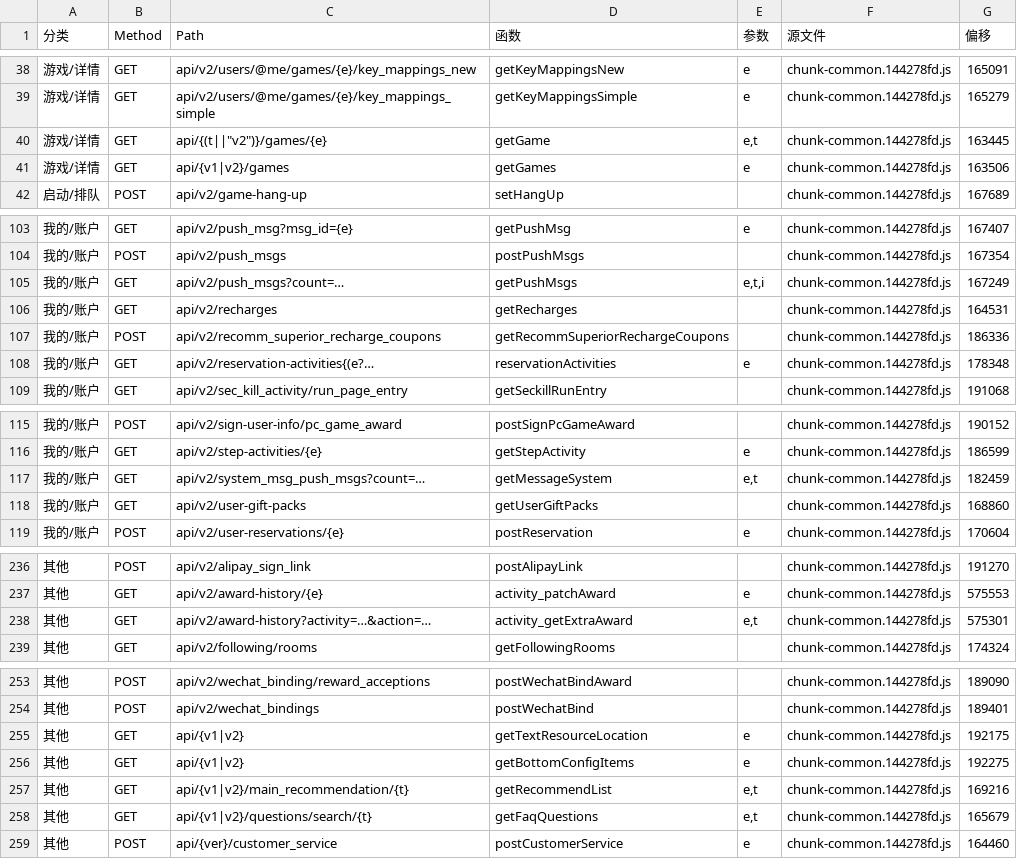
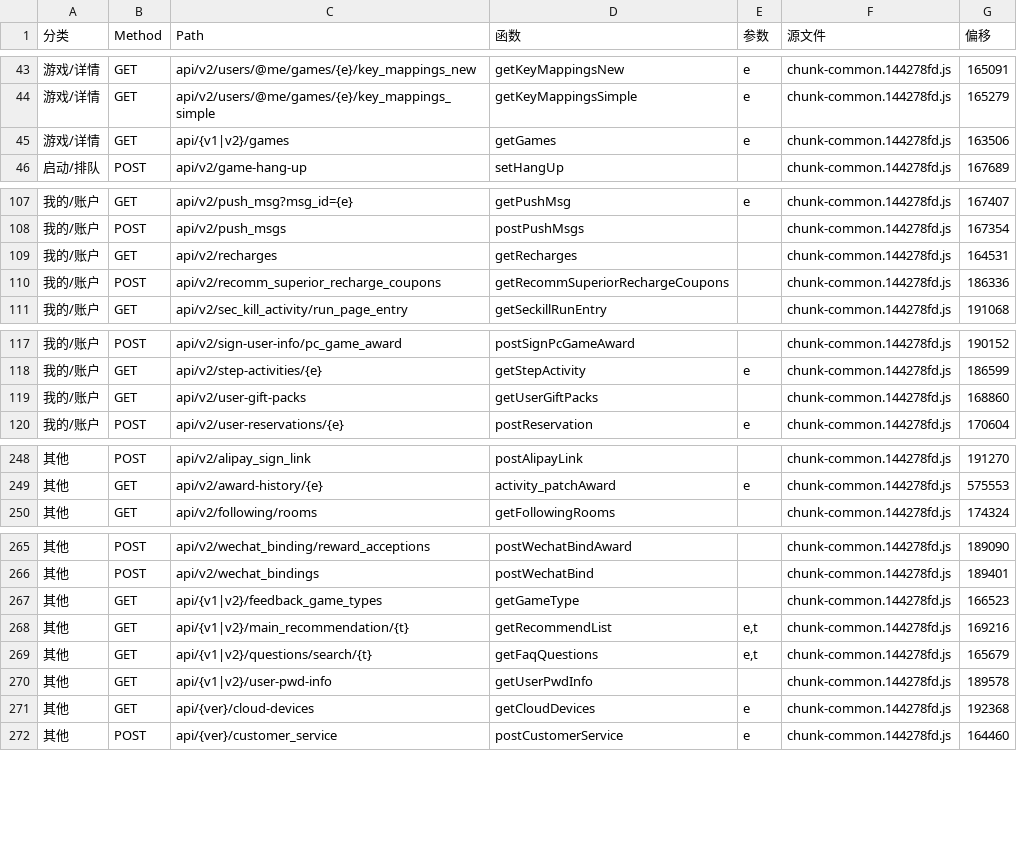
Before and after one commit to 56dz/163CG-API, a CSV file: docs/接口清单.csv, drawn as a sheet; only a part is shown, gaps mark what is left out; the diff covers the shown part only.

```diff
--- a/docs/接口清单.csv
+++ b/docs/接口清单.csv
@@ -39,3 +44,2 @@
 "游戏/详情","GET","api/v2/users/@me/games/{e}/key_mappings_simple","getKeyMappingsSimple","e","chunk-common.144278fd.js","165279"
-"游戏/详情","GET","api/{(t||""v2"")}/games/{e}","getGame","e,t","chunk-common.144278fd.js","163445"
 "游戏/详情","GET","api/{v1|v2}/games","getGames","e","chunk-common.144278fd.js","163506"
@@ -104,6 +108,4 @@
 "我的/账户","POST","api/v2/push_msgs","postPushMsgs","","chunk-common.144278fd.js","167354"
-"我的/账户","GET","api/v2/push_msgs?count=…","getPushMsgs","e,t,i","chunk-common.144278fd.js","167249"
 "我的/账户","GET","api/v2/recharges","getRecharges","","chunk-common.144278fd.js","164531"
 "我的/账户","POST","api/v2/recomm_superior_recharge_coupons","getRecommSuperiorRechargeCoupons","","chunk-common.144278fd.js","186336"
-"我的/账户","GET","api/v2/reservation-activities{(e?…","reservationActivities","e","chunk-common.144278fd.js","178348"
 "我的/账户","GET","api/v2/sec_kill_activity/run_page_entry","getSeckillRunEntry","","chunk-common.144278fd.js","191068"
@@ -116,3 +118,2 @@
 "我的/账户","GET","api/v2/step-activities/{e}","getStepActivity","e","chunk-common.144278fd.js","186599"
-"我的/账户","GET","api/v2/system_msg_push_msgs?count=…","getMessageSystem","e,t","chunk-common.144278fd.js","182459"
 "我的/账户","GET","api/v2/user-gift-packs","getUserGiftPacks","","chunk-common.144278fd.js","168860"
@@ -237,3 +249,2 @@
 "其他","GET","api/v2/award-history/{e}","activity_patchAward","e","chunk-common.144278fd.js","575553"
-"其他","GET","api/v2/award-history?activity=…&action=…","activity_getExtraAward","e,t","chunk-common.144278fd.js","575301"
 "其他","GET","api/v2/following/rooms","getFollowingRooms","","chunk-common.144278fd.js","174324"
@@ -254,6 +266,7 @@
 "其他","POST","api/v2/wechat_bindings","postWechatBind","","chunk-common.144278fd.js","189401"
-"其他","GET","api/{v1|v2}","getTextResourceLocation","e","chunk-common.144278fd.js","192175"
-"其他","GET","api/{v1|v2}","getBottomConfigItems","e","chunk-common.144278fd.js","192275"
+"其他","GET","api/{v1|v2}/feedback_game_types","getGameType","","chunk-common.144278fd.js","166523"
 "其他","GET","api/{v1|v2}/main_recommendation/{t}","getRecommendList","e,t","chunk-common.144278fd.js","169216"
 "其他","GET","api/{v1|v2}/questions/search/{t}","getFaqQuestions","e,t","chunk-common.144278fd.js","165679"
+"其他","GET","api/{v1|v2}/user-pwd-info","getUserPwdInfo","","chunk-common.144278fd.js","189578"
+"其他","GET","api/{ver}/cloud-devices","getCloudDevices","e","chunk-common.144278fd.js","192368"
 "其他","POST","api/{ver}/customer_service","postCustomerService","e","chunk-common.144278fd.js","164460"
```
Also changed, not shown: 17 added rows elsewhere in this file, 6 other files.
